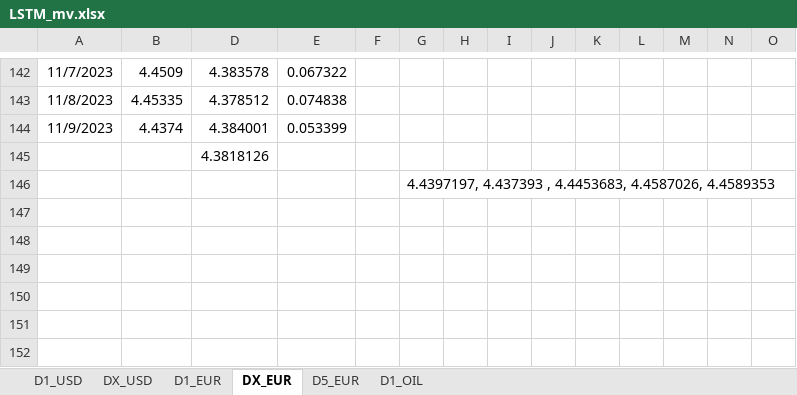
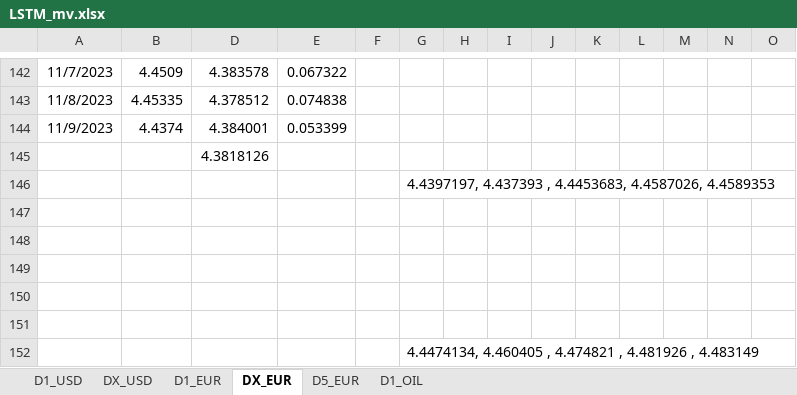
Before and after one commit to Mike7205/comm_t9, an Excel workbook: LSTM_mv.xlsx, sheet DX_EUR, drawn as a sheet; only a part is shown, gaps mark what is left out; values as stored, in another font and other column widths than the file's, no borders; charts and pictures not drawn; rows hold the shown columns only; the diff names each change by its address in the sheet, - before the commit and + after, or states it on an @@ line.

```diff
--- a/LSTM_mv.xlsx (sheet DX_EUR)
+++ b/LSTM_mv.xlsx (sheet DX_EUR)
+row 147: (empty)
+row 148: (empty)
+row 149: (empty)
+row 150: (empty)
+row 151: (empty)
+row 152:  |  |  |  |  | 4.4474134, 4.460405 , 4.474821 , 4.481926 , 4.483149
```
Also changed, not shown: sheet D5_EUR, sheet D1_USD, sheet D1_EUR, sheet D1_OIL.
